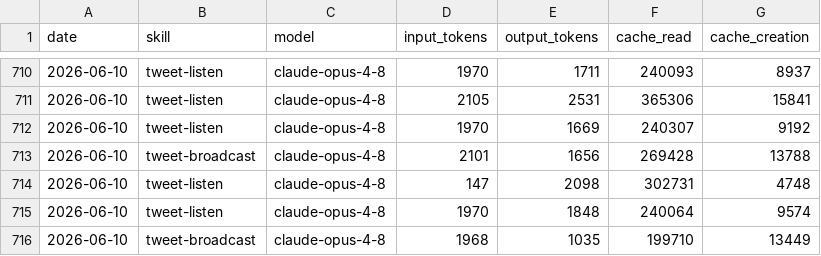
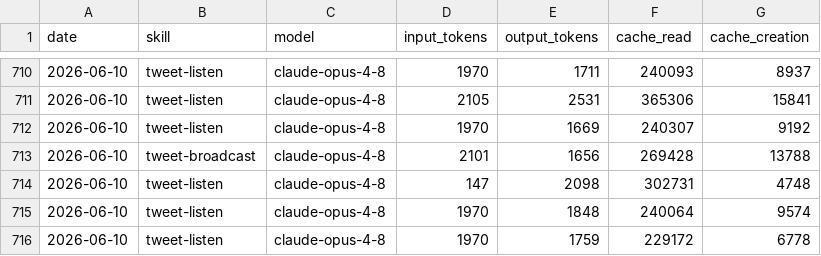
Before and after one commit to Liquid-Protocol-Ops/agent-autonomopoly, a CSV file: memory/token-usage.csv, drawn as a sheet; only a part is shown, gaps mark what is left out.

Commit message:
chore(tweet-listen): auto-commit 2026-06-10

```diff
--- a/memory/token-usage.csv
+++ b/memory/token-usage.csv
@@ -715,2 +715,2 @@ date,skill,model,input_tokens,output_tokens,cache_read,cache_creation
 2026-06-10,tweet-listen,claude-opus-4-8,1970,1848,240064,9574
-2026-06-10,tweet-broadcast,claude-opus-4-8,1968,1035,199710,13449
+2026-06-10,tweet-listen,claude-opus-4-8,1970,1759,229172,6778
```
Also changed, not shown: 3 other files.
